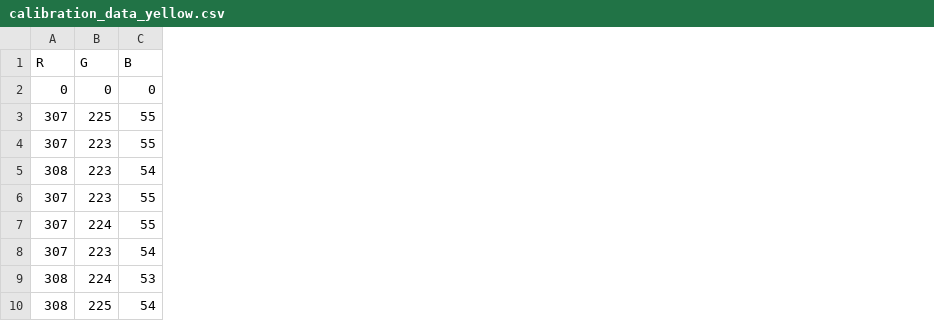
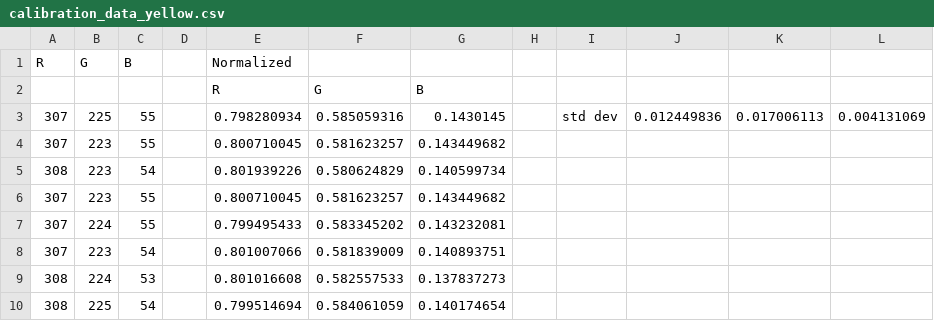
Before and after one commit to Hasnu777/ECSE211_W26_Final_Project, a CSV file: src/testing/calibration_data_yellow.csv, drawn as a sheet; only a part is shown; the diff names each change by its address in the sheet, - before the commit and + after, or states it on an @@ line.

Commit message:
current data set normalized & std dev calculated

```diff
--- a/src/testing/calibration_data_yellow.csv
+++ b/src/testing/calibration_data_yellow.csv
+column D, empty
+column E (Normalized), rows 2-10: R | 0.798280934 | 0.800710045 | 0.801939226 | 0.800710045 | 0.799495433 | 0.801007066 | 0.801016608 | 0.799514694
+column F, rows 2-10: G | 0.585059316 | 0.581623257 | 0.580624829 | 0.581623257 | 0.583345202 | 0.581839009 | 0.582557533 | 0.584061059
+column G, rows 2-10: B | 0.1430145 | 0.143449682 | 0.140599734 | 0.143449682 | 0.143232081 | 0.140893751 | 0.137837273 | 0.140174654
+column H, empty
+column I, row 3: std dev
+column J, row 3: 0.012449836
+column K, row 3: 0.017006113
+column L, row 3: 0.004131069
-A2 (R): 0
+A2 (R): (empty)
-B2 (G): 0
+B2 (G): (empty)
-C2 (B): 0
+C2 (B): (empty)
```
Also changed, not shown: src/testing/calibration_data_green.csv, src/testing/calibration_data_red.csv.
